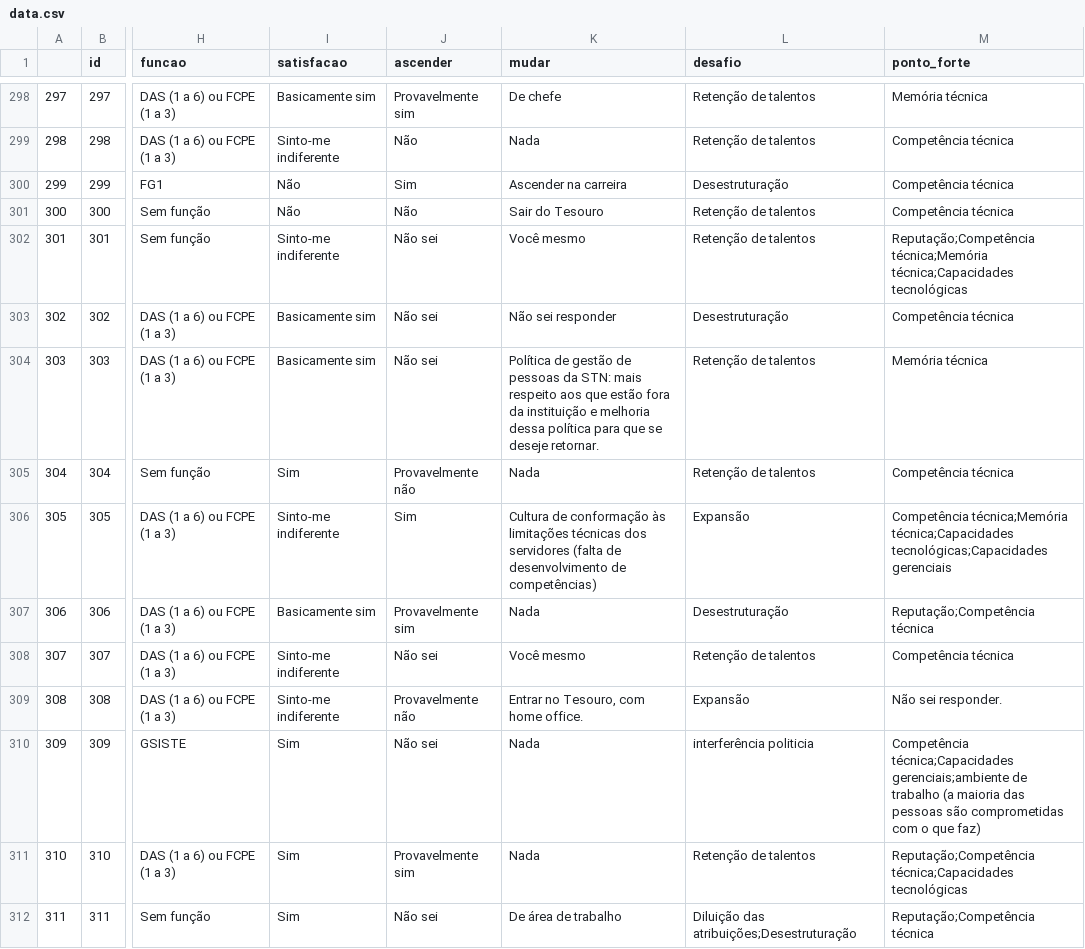
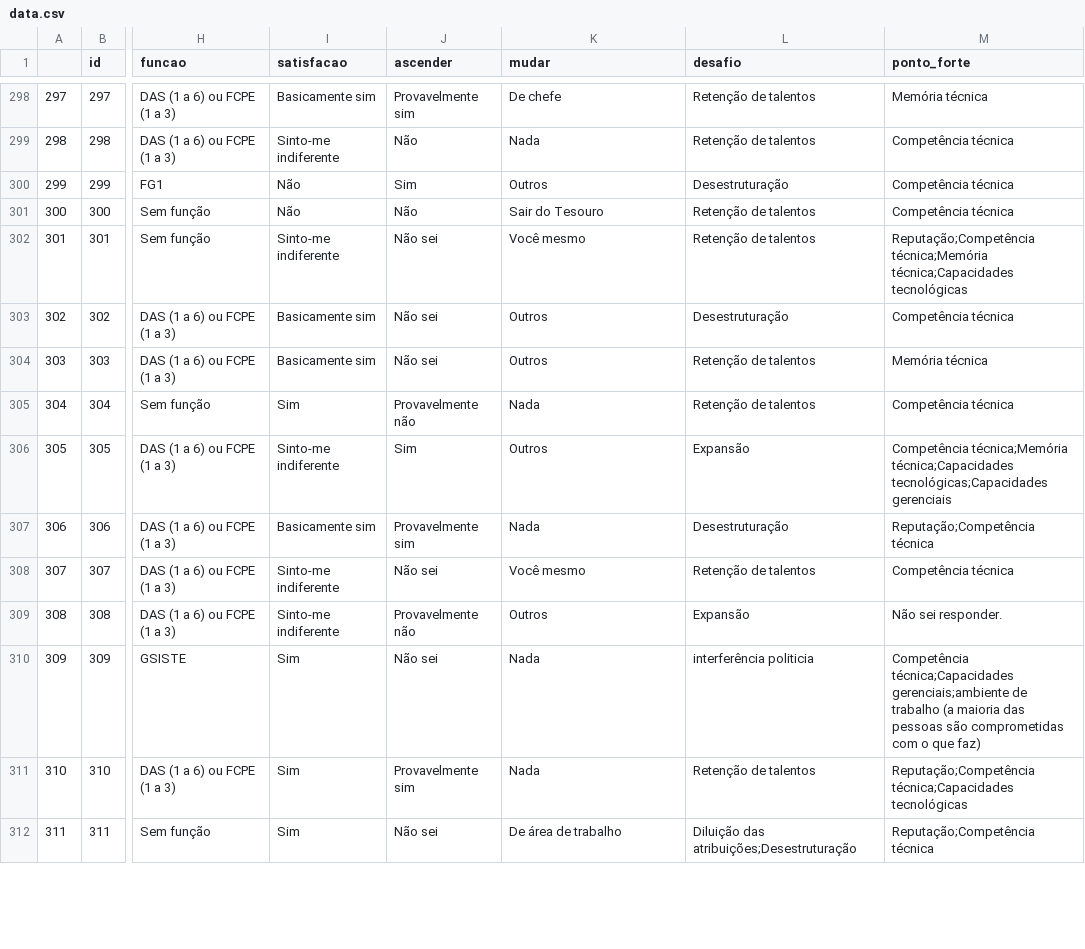
Before and after one commit to tchiluanda/tesouros, a CSV file: web/dados/data.csv, drawn as a sheet; only a part is shown, gaps mark what is left out; the diff covers the shown part only; the diff names each change by its address in the sheet, - before the commit and + after, or states it on an @@ line.

Commit message:
trata a coluna de "mudar", que tinha muitos "outros"

```diff
--- a/web/dados/data.csv
+++ b/web/dados/data.csv
-K300 (mudar): Ascender na carreira
+K300 (mudar): Outros
-K303 (mudar): Não sei responder
+K303 (mudar): Outros
-K304 (mudar): Política de gestão de pessoas da STN: mais respeito aos que estão fora da instituição e melhoria dessa política para que se deseje retornar.
+K304 (mudar): Outros
-K306 (mudar): Cultura de conformação às limitações técnicas dos servidores (falta de desenvolvimento de competências)
+K306 (mudar): Outros
-K309 (mudar): Entrar no Tesouro, com home office.
+K309 (mudar): Outros
```
Also changed, not shown: 81 edited cells elsewhere in this file, 1 other file.
